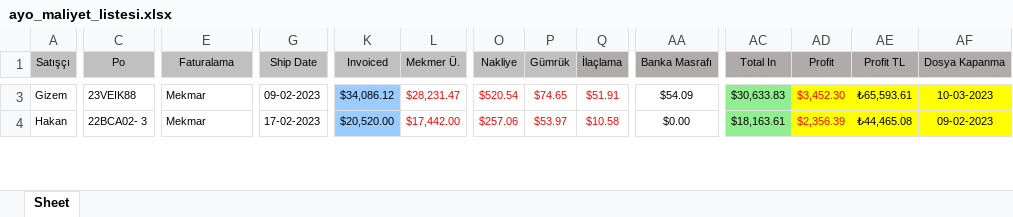
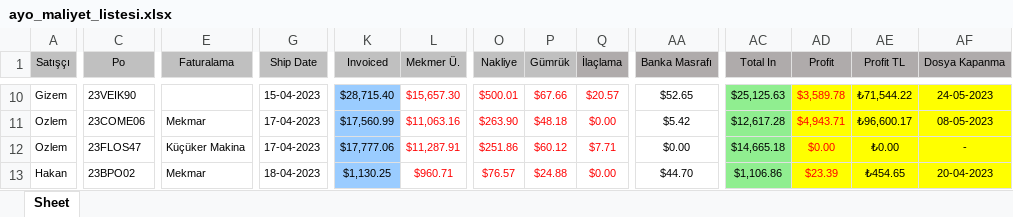
Before and after one commit to Thusuaso/new-vite-servis, an Excel workbook: resource_api/maliyet_raporlar/dosyalar/ayo_maliyet_listesi.xlsx, sheet Sheet, drawn as a sheet; only a part is shown, gaps mark what is left out; values as stored, in another font and other column widths than the file's, no borders; addresses are those after the commit; rows hold the shown columns only; the diff covers the shown part only; the diff names each change by its address in the sheet, - before the commit and + after, or states it on an @@ line.

```diff
--- a/resource_api/maliyet_raporlar/dosyalar/ayo_maliyet_listesi.xlsx (sheet Sheet)
+++ b/resource_api/maliyet_raporlar/dosyalar/ayo_maliyet_listesi.xlsx (sheet Sheet)
-C10 (Po): 23VEIK88
+C10 (Po): 23VEIK90
-E10 (Faturalama): Mekmar
+E10 (Faturalama): (empty)
-G10 (Ship Date): 09-02-2023
+G10 (Ship Date): 15-04-2023
-K10 (Invoiced): $34,086.12
+K10 (Invoiced): $28,715.40
-L10 (Mekmer Ü.): $28,231.47
+L10 (Mekmer Ü.): $15,657.30
-O10 (Nakliye): $520.54
+O10 (Nakliye): $500.01
-P10 (Gümrük): $74.65
+P10 (Gümrük): $67.66
-Q10 (İlaçlama): $51.91
+Q10 (İlaçlama): $20.57
-AA10 (Banka Masrafı): $54.09
+AA10 (Banka Masrafı): $52.65
-AC10 (Total In): $30,633.83
+AC10 (Total In): $25,125.63
-AD10 (Profit): $3,452.30
+AD10 (Profit): $3,589.78
-AE10 (Profit TL): ₺65,593.61
+AE10 (Profit TL): ₺71,544.22
-AF10 (Dosya Kapanma): 10-03-2023
+AF10 (Dosya Kapanma): 24-05-2023
+row 11: Ozlem | 23COME06 | Mekmar | 17-04-2023 | $17,560.99 | $11,063.16 | $263.90 | $48.18 | $0.00 | $5.42 | $12,617.28 | $4,943.71 | ₺96,600.17 | 08-05-2023
+row 12: Ozlem | 23FLOS47 | Küçüker Makina | 17-04-2023 | $17,777.06 | $11,287.91 | $251.86 | $60.12 | $7.71 | $0.00 | $14,665.18 | $0.00 | ₺0.00 | -
-C13 (Po): 22BCA02- 3
+C13 (Po): 23BPO02
-G13 (Ship Date): 17-02-2023
+G13 (Ship Date): 18-04-2023
-K13 (Invoiced): $20,520.00
+K13 (Invoiced): $1,130.25
-L13 (Mekmer Ü.): $17,442.00
+L13 (Mekmer Ü.): $960.71
-O13 (Nakliye): $257.06
+O13 (Nakliye): $76.57
-P13 (Gümrük): $53.97
+P13 (Gümrük): $24.88
-Q13 (İlaçlama): $10.58
+Q13 (İlaçlama): $0.00
-AA13 (Banka Masrafı): $0.00
+AA13 (Banka Masrafı): $44.70
-AC13 (Total In): $18,163.61
+AC13 (Total In): $1,106.86
-AD13 (Profit): $2,356.39
+AD13 (Profit): $23.39
-AE13 (Profit TL): ₺44,465.08
+AE13 (Profit TL): ₺454.65
-AF13 (Dosya Kapanma): 09-02-2023
+AF13 (Dosya Kapanma): 20-04-2023
```
Also changed, not shown: 44 added rows, 1 removed row and 93 edited cells elsewhere in this sheet, 5 other files.
